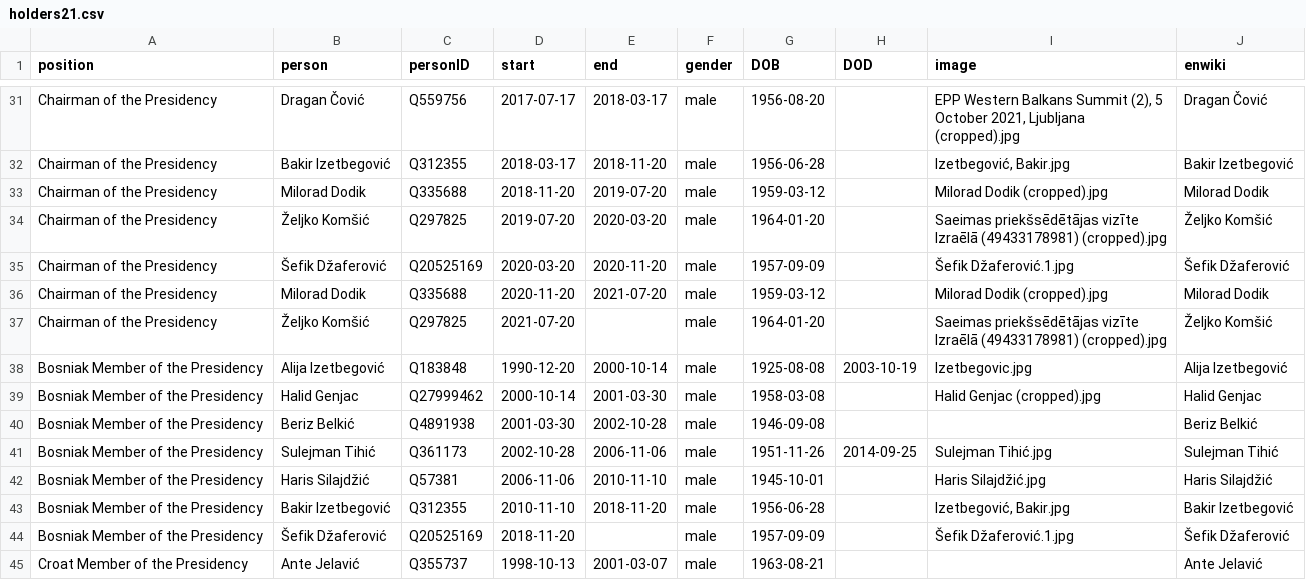
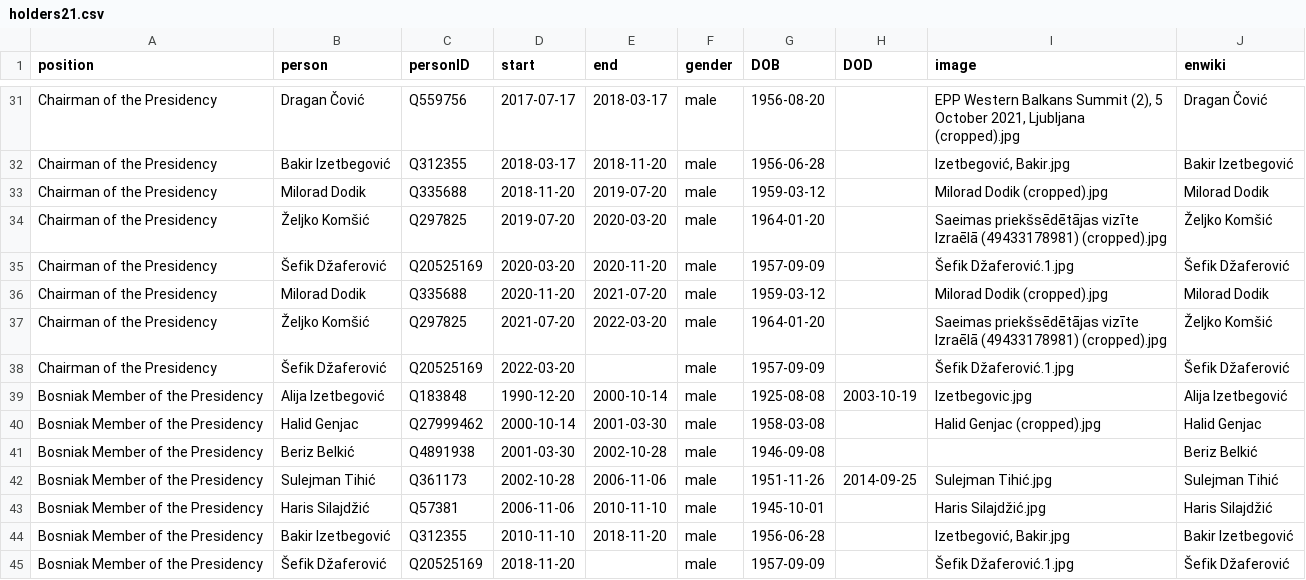
Before and after one commit to every-politician-scrapers/bosnia-herzegovina-ministers, a CSV file: html/holders21.csv, drawn as a sheet; only a part is shown, gaps mark what is left out; the shorter side is filled out with more unchanged rows.

```diff
--- a/html/holders21.csv
+++ b/html/holders21.csv
@@ -36,3 +36,4 @@ Chairman of the Presidency,Šefik Džaferović,Q20525169,2020-03-20,2020-11-20,m
 Chairman of the Presidency,Milorad Dodik,Q335688,2020-11-20,2021-07-20,male,1959-03-12,,Milorad Dodik (cropped).jpg,Milorad Dodik
-Chairman of the Presidency,Željko Komšić,Q297825,2021-07-20,,male,1964-01-20,,Saeimas priekšsēdētājas vizīte Izraēlā (49433178981) (cropped).jpg,Željko Komšić
+Chairman of the Presidency,Željko Komšić,Q297825,2021-07-20,2022-03-20,male,1964-01-20,,Saeimas priekšsēdētājas vizīte Izraēlā (49433178981) (cropped).jpg,Željko Komšić
+Chairman of the Presidency,Šefik Džaferović,Q20525169,2022-03-20,,male,1957-09-09,,Šefik Džaferović.1.jpg,Šefik Džaferović
 Bosniak Member of the Presidency,Alija Izetbegović,Q183848,1990-12-20,2000-10-14,male,1925-08-08,2003-10-19,Izetbegovic.jpg,Alija Izetbegović
```
Also changed, not shown: html/current.csv, 1 other file.
